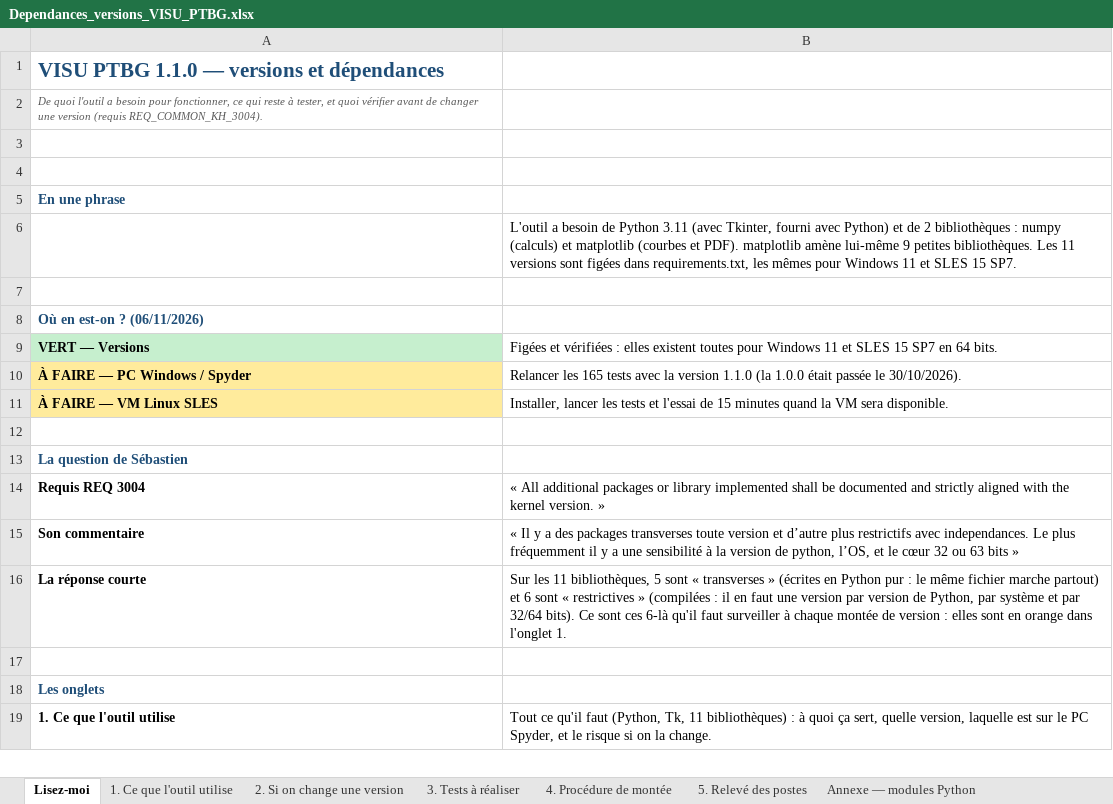
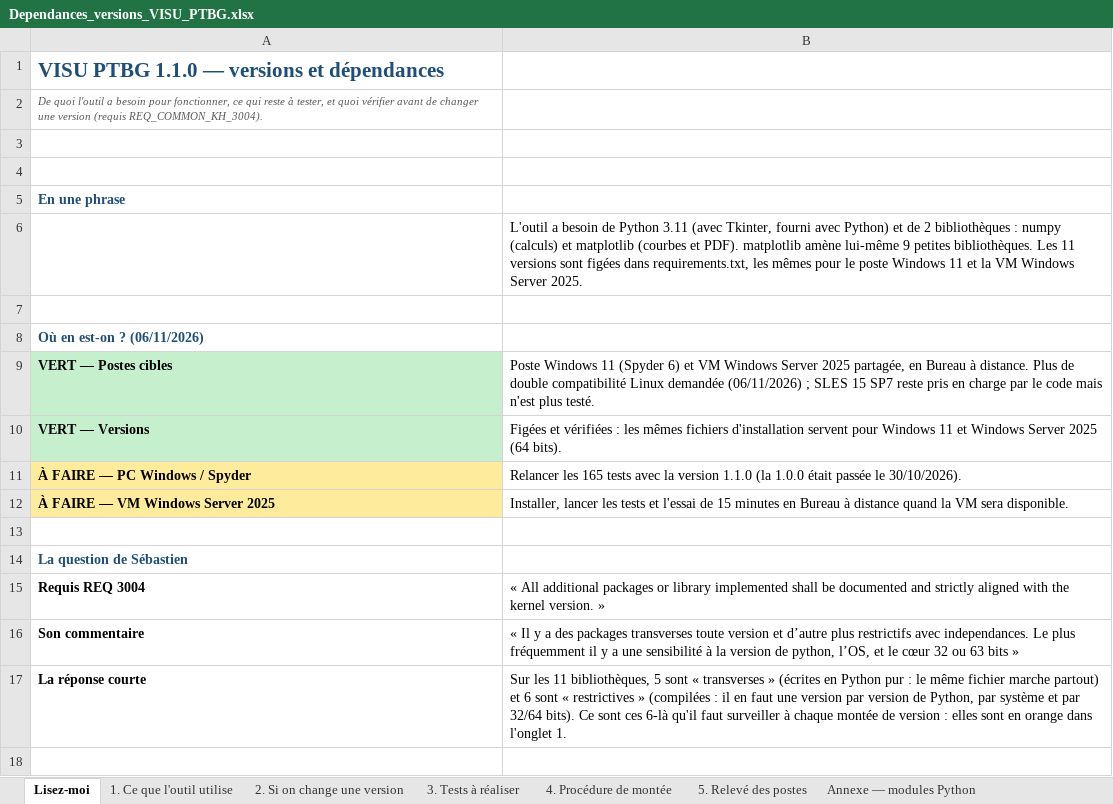
Before and after one commit to mezzine967-lang/arabelle, an Excel workbook: docs/recapitulatif/Dependances_versions_VISU_PTBG.xlsx, sheet Lisez-moi, drawn as a sheet; only a part is shown; the shorter side is filled out with more unchanged rows; values as stored, in another font and other column widths than the file's, no borders; removed rows and columns are numbered as before the commit, all else as after; the diff names each change by its address in the sheet, - before the commit and + after, or states it on an @@ line.

```diff
--- a/docs/recapitulatif/Dependances_versions_VISU_PTBG.xlsx (sheet Lisez-moi)
+++ b/docs/recapitulatif/Dependances_versions_VISU_PTBG.xlsx (sheet Lisez-moi)
-B6: …mêmes pour Windows 11 et SLES 15 SP7.
+B6: …mêmes pour le poste Windows 11 et la VM Windows Server 2025.
+row 9: VERT — Postes cibles | Poste Windows 11 (Spyder 6) et VM Windows Server 2025 partagée, en Bureau à distance. Plus de double compatibilité Linux demandée (06/11/2026) ; SLES 15 SP7 reste pris en charge par le code mais n'est plus testé.
-B10: …vérifiées : elles existent toutes pour Windows 11 et SLES 15 SP7 en 64 bits.
+B10: …vérifiées : les mêmes fichiers d'installation servent pour Windows 11 et Windows Server 2025 (64 bits).
-row 11: À FAIRE — VM Linux SLES | Installer, lancer les tests et l'essai de 15 minutes quand la VM sera disponible.
+row 12: À FAIRE — VM Windows Server 2025 | Installer, lancer les tests et l'essai de 15 minutes en Bureau à distance quand la VM sera disponible.
```
Also changed, not shown: sheet 2. Si on change une version, sheet 3. Tests à réaliser, sheet 4. Procédure de montée, sheet 5. Relevé des postes, sheet Annexe — modules Python, sheet 1. Ce que l'outil utilise, docs/recapitulatif/Recapitulatif_requis_VISU_PTBG.xlsx, docs/recapitulatif/Suivi_remarques_VISU_PTBG.xlsx, 10 other files.
